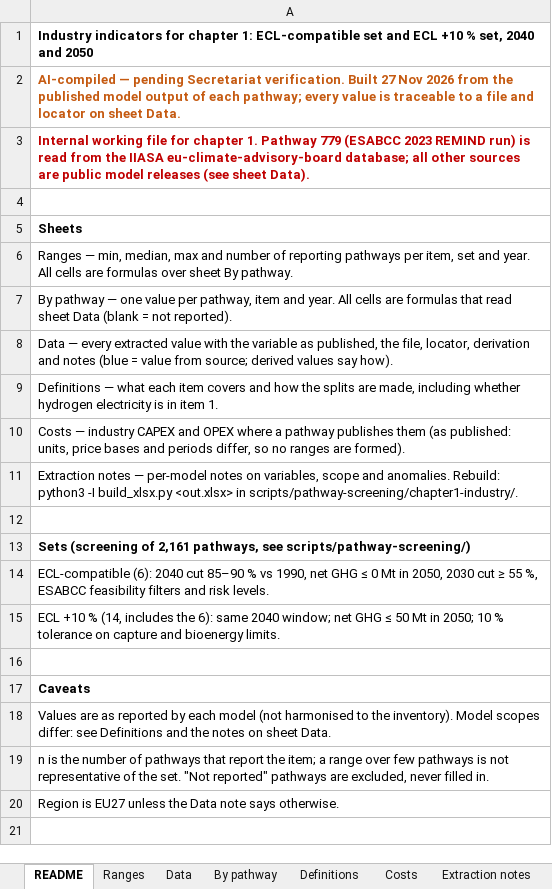
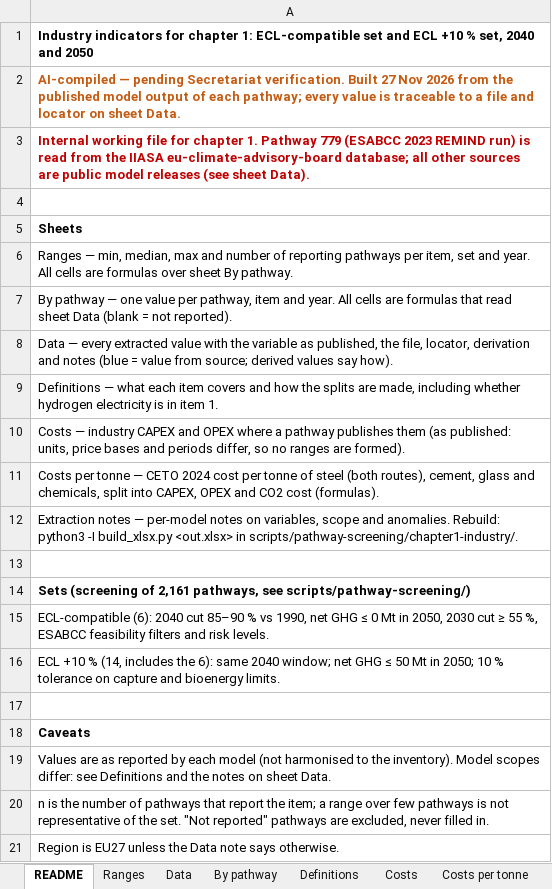
Before and after one commit to EUClimateAdvisoryBoard/ESABCCMethodHub, an Excel workbook: scripts/pathway-screening/chapter1-industry/Industry_indicators_ECL_sets_2040_2050.xlsx, sheet README, drawn as a sheet; values as stored, in another font and other column widths than the file's, no borders; the diff names each change by its address in the sheet, - before the commit and + after, or states it on an @@ line.

```diff
--- a/scripts/pathway-screening/chapter1-industry/Industry_indicators_ECL_sets_2040_2050.xlsx (sheet README)
+++ b/scripts/pathway-screening/chapter1-industry/Industry_indicators_ECL_sets_2040_2050.xlsx (sheet README)
+sheet tab: Costs per tonne
+row 11: Costs per tonne — CETO 2024 cost per tonne of steel (both routes), cement, glass and chemicals, split into CAPEX, OPEX and CO2 cost (formulas).
```
Also changed, not shown: sheet Definitions, 5 other files.
